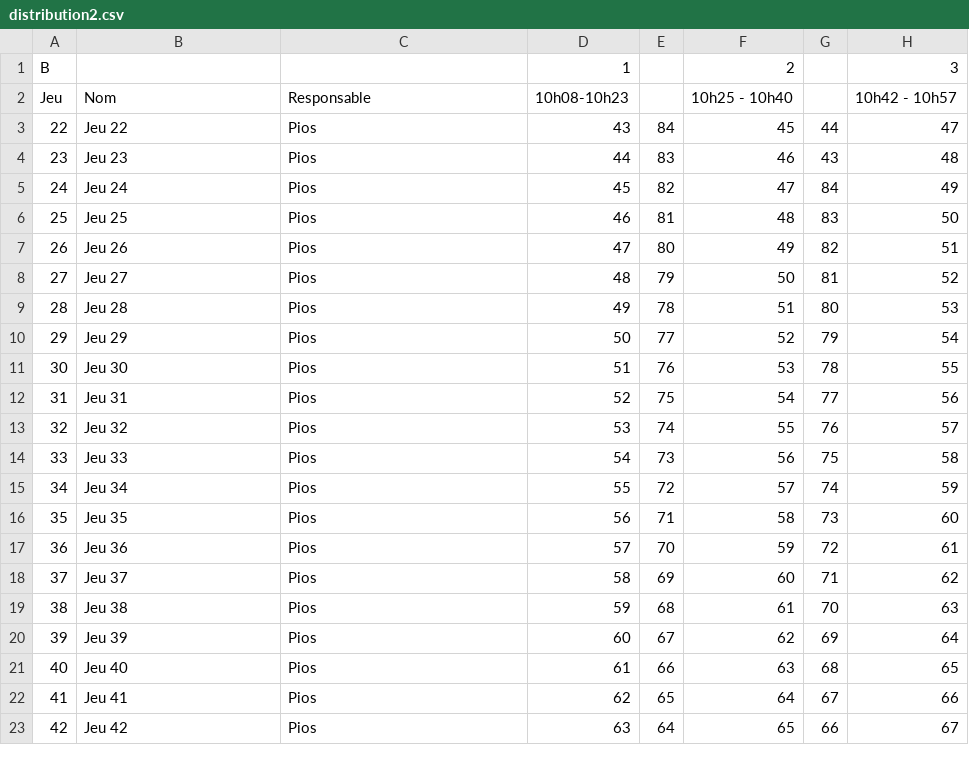
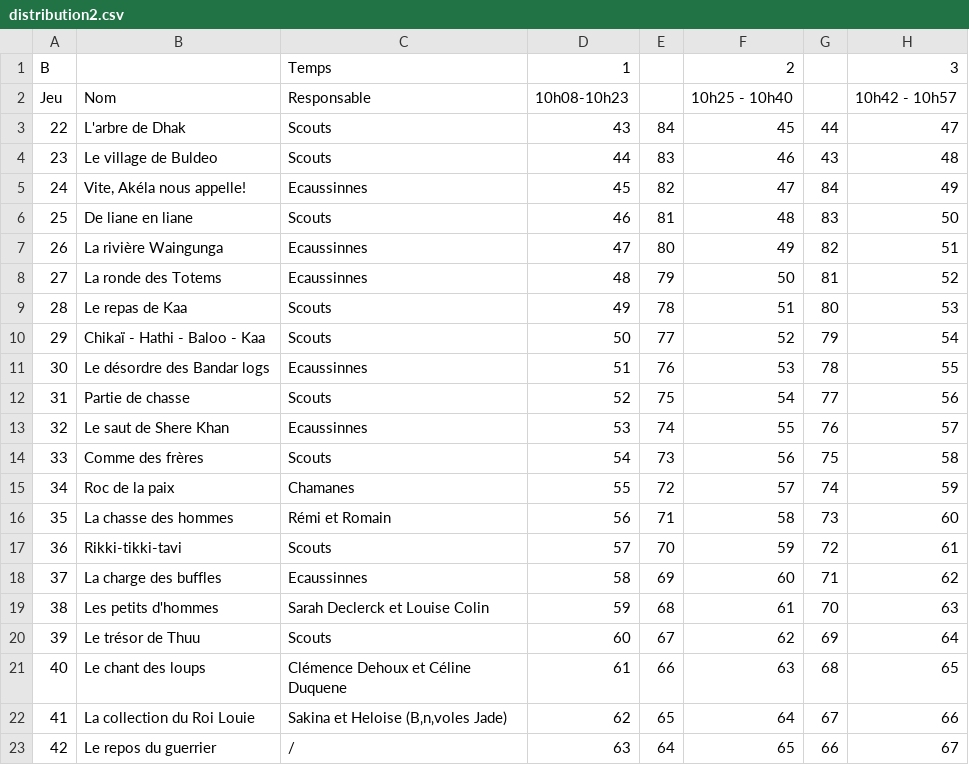
Before and after one commit to vdsbenoit/baden, a CSV file: baden/data/distribution2.csv, drawn as a sheet; only a part is shown; the diff names each change by its address in the sheet, - before the commit and + after, or states it on an @@ line.

Commit message:
final distribution

```diff
--- a/baden/data/distribution2.csv
+++ b/baden/data/distribution2.csv
-C1: (empty)
+C1: Temps
-B3: Jeu 22
+B3: L'arbre de Dhak
-C3:C4: Pios
+C3:C4: Scouts
-B4: Jeu 23
+B4: Le village de Buldeo
-B5: Jeu 24
+B5: Vite, Akéla nous appelle!
-C5: Pios
+C5: Ecaussinnes
-B6: Jeu 25
+B6: De liane en liane
-C6: Pios
+C6: Scouts
-B7: Jeu 26
+B7: La rivière Waingunga
-C7:C8: Pios
+C7:C8: Ecaussinnes
-B8: Jeu 27
+B8: La ronde des Totems
-B9: Jeu 28
+B9: Le repas de Kaa
-C9:C10: Pios
+C9:C10: Scouts
-B10: Jeu 29
+B10: Chikaï - Hathi - Baloo - Kaa
-B11: Jeu 30
+B11: Le désordre des Bandar logs
-C11: Pios
+C11: Ecaussinnes
-B12: Jeu 31
+B12: Partie de chasse
-C12: Pios
+C12: Scouts
-B13: Jeu 32
+B13: Le saut de Shere Khan
-C13: Pios
+C13: Ecaussinnes
-B14: Jeu 33
+B14: Comme des frères
-C14: Pios
+C14: Scouts
-B15: Jeu 34
+B15: Roc de la paix
-C15: Pios
+C15: Chamanes
-B16: Jeu 35
+B16: La chasse des hommes
-C16: Pios
+C16: Rémi et Romain
-B17: Jeu 36
+B17: Rikki-tikki-tavi
-C17: Pios
+C17: Scouts
-B18: Jeu 37
+B18: La charge des buffles
-C18: Pios
+C18: Ecaussinnes
-B19: Jeu 38
+B19: Les petits d'hommes
-C19: Pios
+C19: Sarah Declerck et Louise Colin
-B20: Jeu 39
+B20: Le trésor de Thuu
-C20: Pios
+C20: Scouts
-B21: Jeu 40
+B21: Le chant des loups
-C21: Pios
+C21: Clémence Dehoux et Céline Duquene
-B22: Jeu 41
+B22: La collection du Roi Louie
-C22: Pios
+C22: Sakina et Heloise (B‚n‚voles Jade)
-B23: Jeu 42
+B23: Le repos du guerrier
-C23: Pios
+C23: /
```
Also changed, not shown: baden/data/distribution3.csv, 4 other files.
